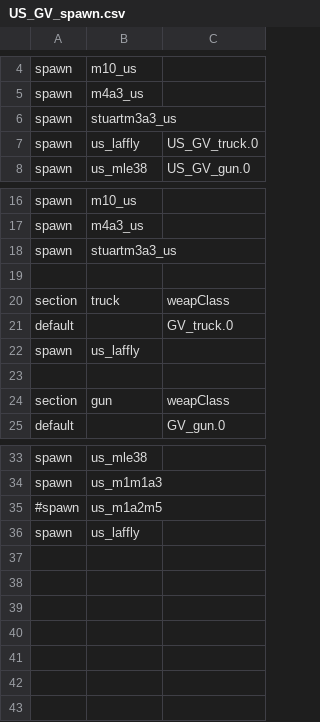
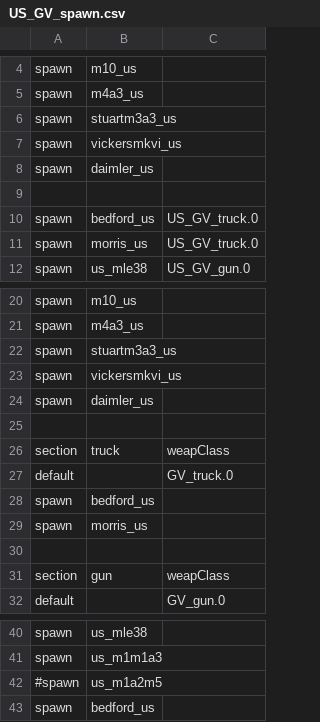
Before and after one commit to tgunr/pnww2mods, a CSV file: DATA/th_blitz/weapon/US_GV_spawn.csv, drawn as a sheet; only a part is shown, gaps mark what is left out.

Commit message:
Added Vickers & Daimler tanks, Bedford & Morris trucks to US. Removed US Laffly.

```diff
--- a/DATA/th_blitz/weapon/US_GV_spawn.csv
+++ b/DATA/th_blitz/weapon/US_GV_spawn.csv
@@ -6,3 +6,7 @@ spawn,m4a3_us,
 spawn,stuartm3a3_us,
-spawn,us_laffly,US_GV_truck.0
+spawn,vickersmkvi_us,
+spawn,daimler_us,
+
+spawn,bedford_us,US_GV_truck.0
+spawn,morris_us,US_GV_truck.0
 spawn,us_mle38,US_GV_gun.0
@@ -18,2 +22,4 @@ spawn,m4a3_us,
 spawn,stuartm3a3_us,
+spawn,vickersmkvi_us,
+spawn,daimler_us,
 
@@ -21,3 +27,4 @@ section, truck, weapClass
 default,,GV_truck.0
-spawn,us_laffly,
+spawn,bedford_us,
+spawn,morris_us,
 
@@ -35,2 +42,2 @@ spawn,us_m1m1a3,
 #spawn,us_m1a2m5,
-spawn,us_laffly,
+spawn,bedford_us,
```
Also changed, not shown: DATA/th_blitz/weapon/US_GV_weap.csv, 7 other files.
